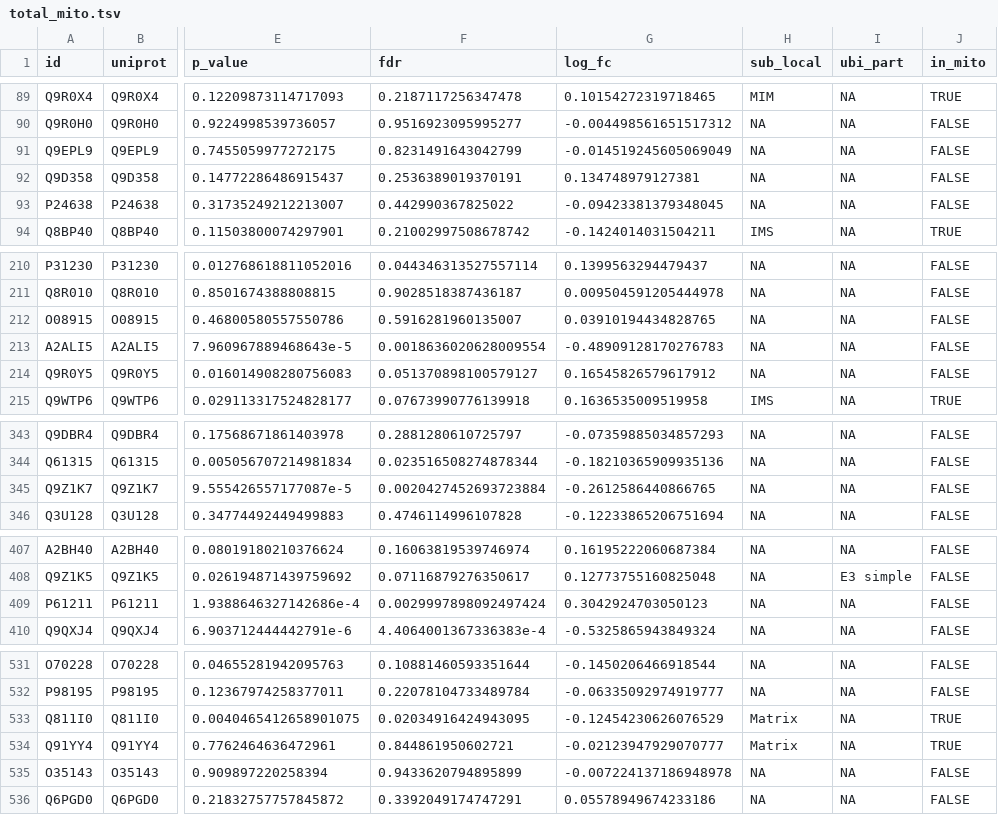
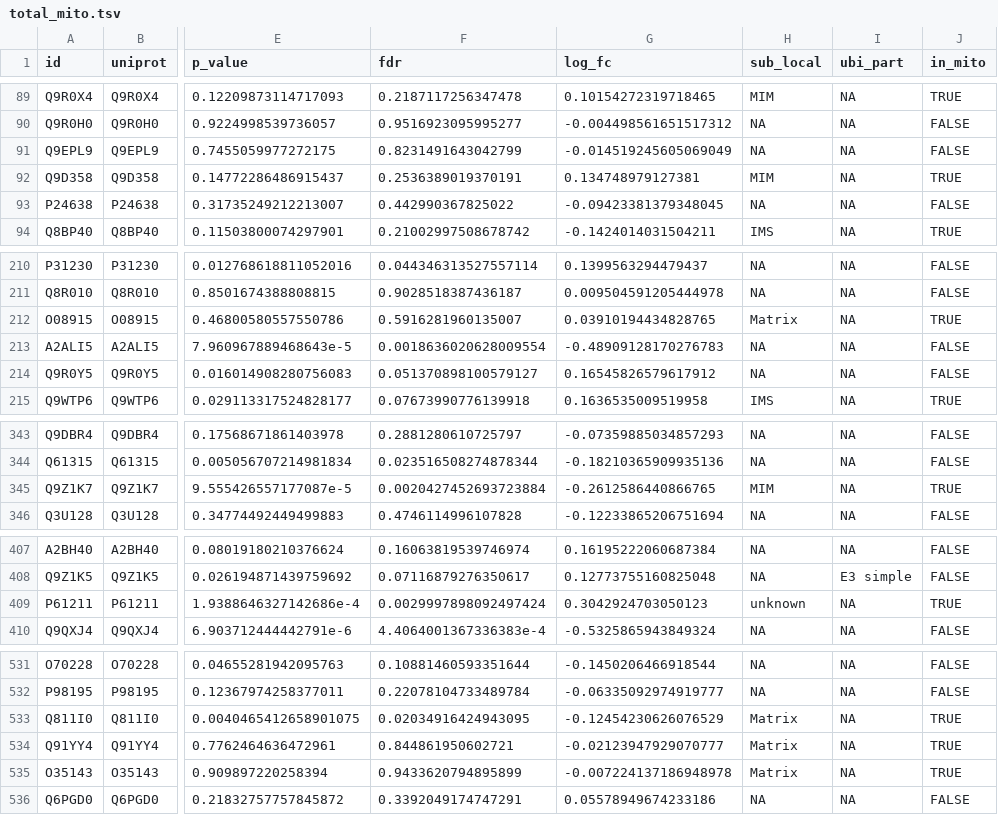
Before and after one commit to bartongroup/MG_UbiMito, a TSV file: tab/total_mito.tsv, drawn as a sheet; only a part is shown, gaps mark what is left out; the diff covers the shown part only; the diff names each change by its address in the sheet, - before the commit and + after, or states it on an @@ line.

```diff
--- a/tab/total_mito.tsv
+++ b/tab/total_mito.tsv
-H92 (sub_local): NA
+H92 (sub_local): MIM
-J92 (in_mito): FALSE
+J92 (in_mito): TRUE
-H212 (sub_local): NA
+H212 (sub_local): Matrix
-J212 (in_mito): FALSE
+J212 (in_mito): TRUE
-H345 (sub_local): NA
+H345 (sub_local): MIM
-J345 (in_mito): FALSE
+J345 (in_mito): TRUE
-H409 (sub_local): NA
+H409 (sub_local): unknown
-J409 (in_mito): FALSE
+J409 (in_mito): TRUE
-H535 (sub_local): NA
+H535 (sub_local): Matrix
-J535 (in_mito): FALSE
+J535 (in_mito): TRUE
```
Also changed, not shown: 126 edited cells elsewhere in this file, tab/kgg_mito.tsv, 5 other files.
